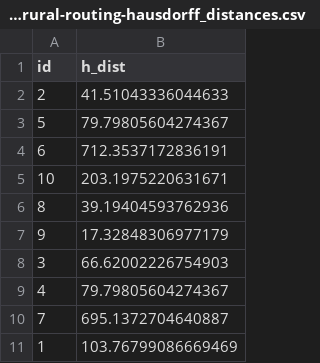
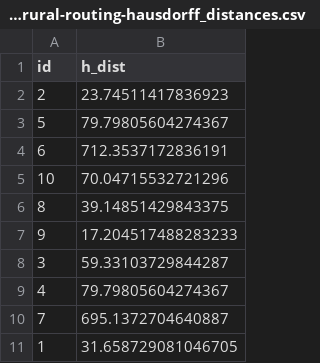
Before and after one commit to hauke96/master-thesis, a CSV file: evaluation/visualizations/similarity-metric/osm-rural-routing-hausdorff_distances.csv, drawn as a sheet.

Commit message:
Add and adjust scripts of similarity plots

```diff
--- a/evaluation/visualizations/similarity-metric/osm-rural-routing-hausdorff_distances.csv
+++ b/evaluation/visualizations/similarity-metric/osm-rural-routing-hausdorff_distances.csv
@@ -1,11 +1,11 @@
 id,h_dist
-2,41.51043336044633
+2,23.74511417836923
 5,79.79805604274367
 6,712.3537172836191
-10,203.1975220631671
-8,39.19404593762936
-9,17.32848306977179
-3,66.62002226754903
+10,70.04715532721296
+8,39.14851429843375
+9,17.204517488283233
+3,59.33103729844287
 4,79.79805604274367
 7,695.1372704640887
-1,103.76799086669469
+1,31.658729081046705
```
Also changed, not shown: evaluation/visualizations/similarity-metric/osm-city-routing-hausdorff_distances.csv, 7 other files.
